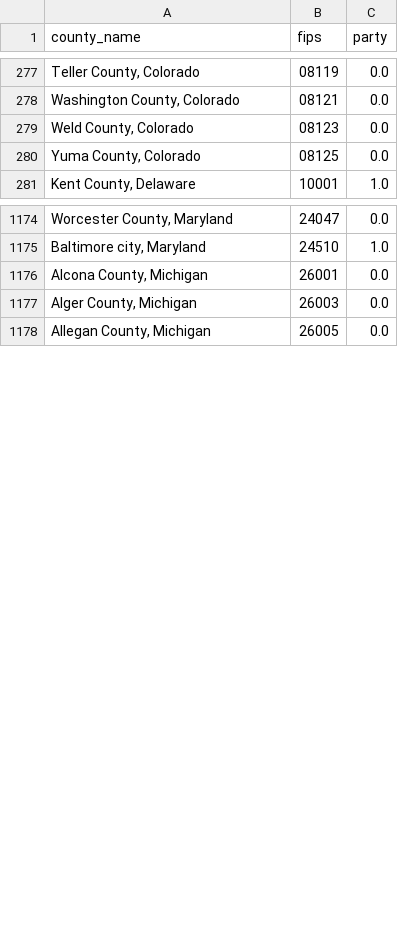
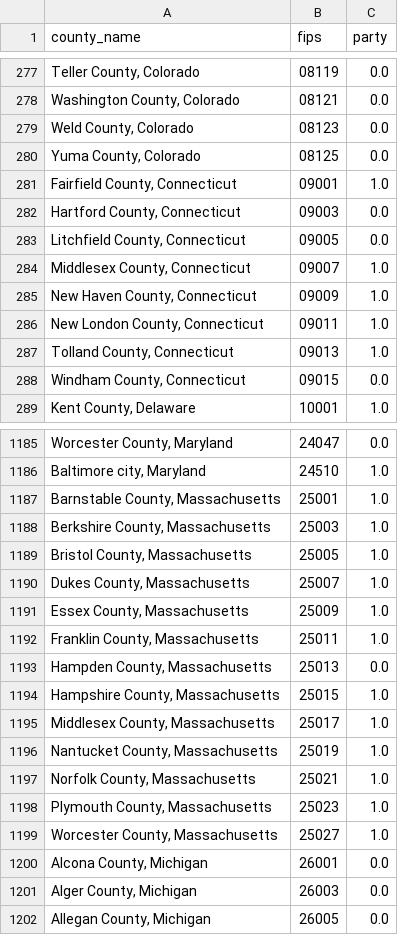
Before and after one commit to JoelGrayson/ai-final-project, a TSV file: maps/predicted/2020-actual.tsv, drawn as a sheet; only a part is shown, gaps mark what is left out; the diff covers the shown part only.

Commit message:
2020 data new england filled in manually. There are some errors because of -> county is incorrect but whatever

```diff
--- a/maps/predicted/2020-actual.tsv
+++ b/maps/predicted/2020-actual.tsv
@@ -280,2 +280,10 @@ Weld County, Colorado	08123	0.0
 Yuma County, Colorado	08125	0.0
+Fairfield County, Connecticut	09001	1.0
+Hartford County, Connecticut	09003	0.0
+Litchfield County, Connecticut	09005	0.0
+Middlesex County, Connecticut	09007	1.0
+New Haven County, Connecticut	09009	1.0
+New London County, Connecticut	09011	1.0
+Tolland County, Connecticut	09013	1.0
+Windham County, Connecticut	09015	0.0
 Kent County, Delaware	10001	1.0
@@ -1175,2 +1186,15 @@ Worcester County, Maryland	24047	0.0
 Baltimore city, Maryland	24510	1.0
+Barnstable County, Massachusetts	25001	1.0
+Berkshire County, Massachusetts	25003	1.0
+Bristol County, Massachusetts	25005	1.0
+Dukes County, Massachusetts	25007	1.0
+Essex County, Massachusetts	25009	1.0
+Franklin County, Massachusetts	25011	1.0
+Hampden County, Massachusetts	25013	0.0
+Hampshire County, Massachusetts	25015	1.0
+Middlesex County, Massachusetts	25017	1.0
+Nantucket County, Massachusetts	25019	1.0
+Norfolk County, Massachusetts	25021	1.0
+Plymouth County, Massachusetts	25023	1.0
+Worcester County, Massachusetts	25027	1.0
 Alcona County, Michigan	26001	0.0
```
Also changed, not shown: 31 added rows elsewhere in this file, 8 other files.
